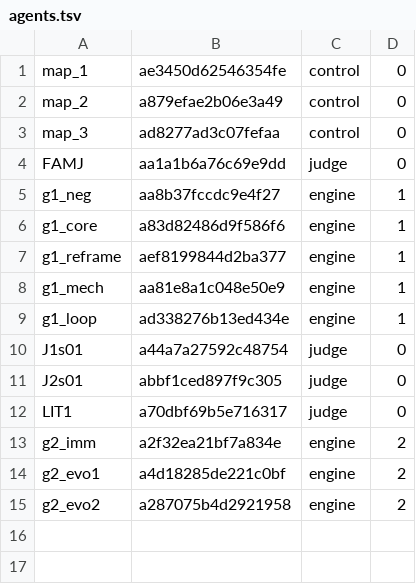
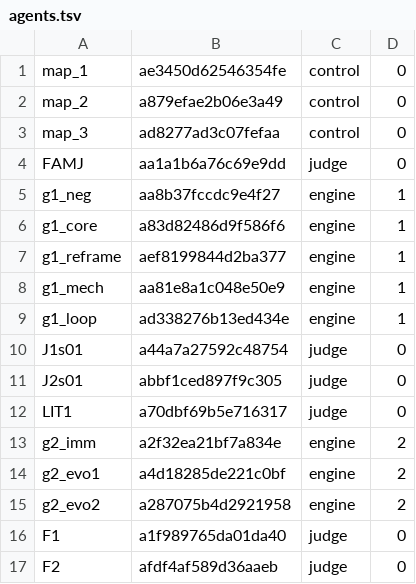
Before and after one commit to 19Hours-Studio/SomeRepository, a TSV file: engine/runs/meta1/agents.tsv, drawn as a sheet; the diff names each change by its address in the sheet, - before the commit and + after, or states it on an @@ line.

```diff
--- a/engine/runs/meta1/agents.tsv
+++ b/engine/runs/meta1/agents.tsv
+row 16: F1 | a1f989765da01da40 | judge | 0
+row 17: F2 | afdf4af589d36aaeb | judge | 0
```
Also changed, not shown: 8 other files.
